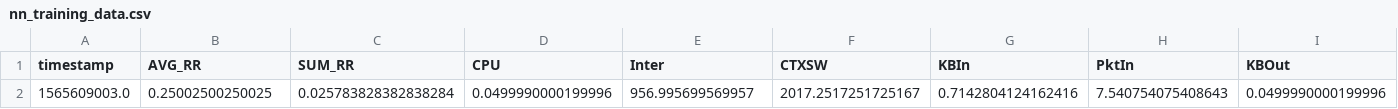
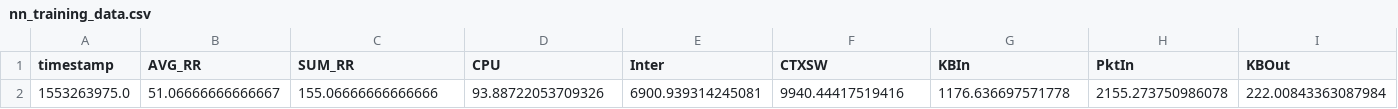
Before and after one commit to micado-scale/component-optimizer, a CSV file: data/nn_training_data.csv, drawn as a sheet; only a part is shown; removed rows and columns are numbered as before the commit, all else as after; rows hold the shown columns only; the diff names each change by its address in the sheet, - before the commit and + after, or states it on an @@ line.

```diff
--- a/data/nn_training_data.csv
+++ b/data/nn_training_data.csv
-row 2: 1565609003.0 | 0.25002500250025 | 0.025783828382838284 | 0.0499990000199996 | 956.995699569957 | 2017.2517251725167 | 0.7142804124162416 | 7.540754075408643 | 0.0499990000199996
+row 2: 1553263975.0 | 51.06666666666667 | 155.06666666666666 | 93.88722053709326 | 6900.939314245081 | 9940.44417519416 | 1176.636697571778 | 2155.273750986078 | 222.00843363087984
```
Also changed, not shown: 1 other file.
